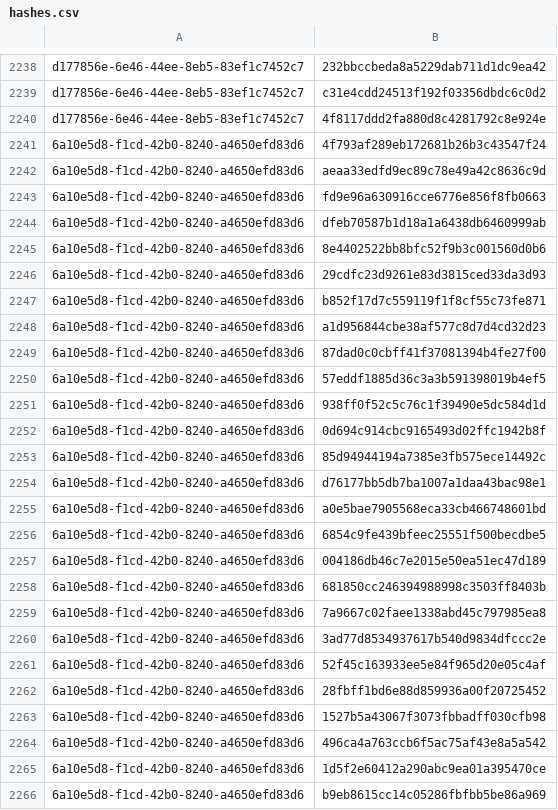
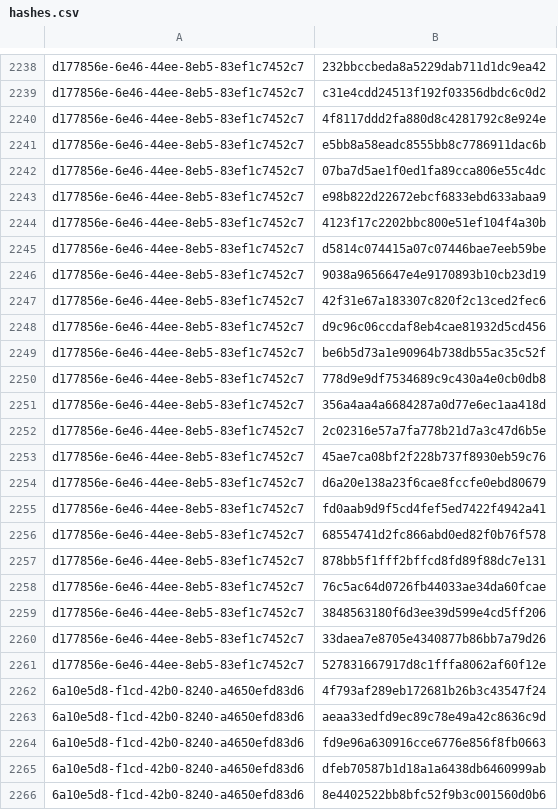
Before and after one commit to RedBlue232/threat-feed-publisher, a CSV file: misp-feed/hashes.csv, drawn as a sheet; only a part is shown, gaps mark what is left out; the shorter side is filled out with more unchanged rows; the diff covers the shown part only; the diff names each change by its address in the sheet, - before the commit and + after, or states it on an @@ line.

Commit message:
chore(misp): refresh feed (3 events) [2026-10-04T01:30Z]

```diff
--- a/misp-feed/hashes.csv
+++ b/misp-feed/hashes.csv
+row 2241: d177856e-6e46-44ee-8eb5-83ef1c7452c7 | e5bb8a58eadc8555bb8c7786911dac6b
+row 2242: d177856e-6e46-44ee-8eb5-83ef1c7452c7 | 07ba7d5ae1f0ed1fa89cca806e55c4dc
+row 2243: d177856e-6e46-44ee-8eb5-83ef1c7452c7 | e98b822d22672ebcf6833ebd633abaa9
+row 2244: d177856e-6e46-44ee-8eb5-83ef1c7452c7 | 4123f17c2202bbc800e51ef104f4a30b
+row 2245: d177856e-6e46-44ee-8eb5-83ef1c7452c7 | d5814c074415a07c07446bae7eeb59be
+row 2246: d177856e-6e46-44ee-8eb5-83ef1c7452c7 | 9038a9656647e4e9170893b10cb23d19
+row 2247: d177856e-6e46-44ee-8eb5-83ef1c7452c7 | 42f31e67a183307c820f2c13ced2fec6
+row 2248: d177856e-6e46-44ee-8eb5-83ef1c7452c7 | d9c96c06ccdaf8eb4cae81932d5cd456
+row 2249: d177856e-6e46-44ee-8eb5-83ef1c7452c7 | be6b5d73a1e90964b738db55ac35c52f
+row 2250: d177856e-6e46-44ee-8eb5-83ef1c7452c7 | 778d9e9df7534689c9c430a4e0cb0db8
+row 2251: d177856e-6e46-44ee-8eb5-83ef1c7452c7 | 356a4aa4a6684287a0d77e6ec1aa418d
+row 2252: d177856e-6e46-44ee-8eb5-83ef1c7452c7 | 2c02316e57a7fa778b21d7a3c47d6b5e
+row 2253: d177856e-6e46-44ee-8eb5-83ef1c7452c7 | 45ae7ca08bf2f228b737f8930eb59c76
+row 2254: d177856e-6e46-44ee-8eb5-83ef1c7452c7 | d6a20e138a23f6cae8fccfe0ebd80679
+row 2255: d177856e-6e46-44ee-8eb5-83ef1c7452c7 | fd0aab9d9f5cd4fef5ed7422f4942a41
+row 2256: d177856e-6e46-44ee-8eb5-83ef1c7452c7 | 68554741d2fc866abd0ed82f0b76f578
+row 2257: d177856e-6e46-44ee-8eb5-83ef1c7452c7 | 878bb5f1fff2bffcd8fd89f88dc7e131
+row 2258: d177856e-6e46-44ee-8eb5-83ef1c7452c7 | 76c5ac64d0726fb44033ae34da60fcae
+row 2259: d177856e-6e46-44ee-8eb5-83ef1c7452c7 | 3848563180f6d3ee39d599e4cd5ff206
+row 2260: d177856e-6e46-44ee-8eb5-83ef1c7452c7 | 33daea7e8705e4340877b86bb7a79d26
+row 2261: d177856e-6e46-44ee-8eb5-83ef1c7452c7 | 527831667917d8c1fffa8062af60f12e
```
Also changed, not shown: 21 added rows elsewhere in this file, 4 other files.
